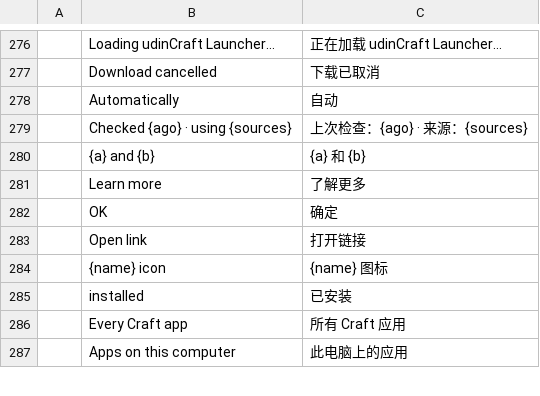
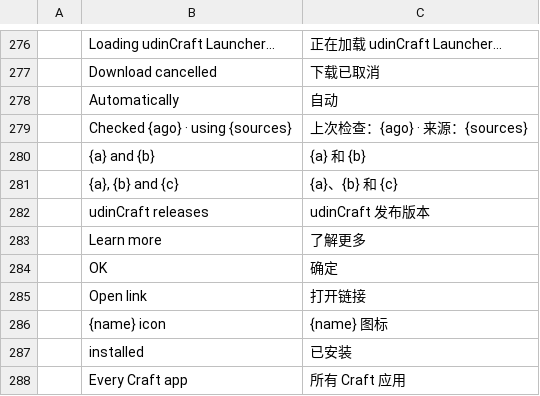
Before and after one commit to miqbalf/craft-launcher, a TSV file: crates/ui-egui/src/i18n/zh-CN.tsv, drawn as a sheet; only a part is shown, gaps mark what is left out; the shorter side is filled out with more unchanged rows; the diff names each change by its address in the sheet, - before the commit and + after, or states it on an @@ line.

```diff
--- a/crates/ui-egui/src/i18n/zh-CN.tsv
+++ b/crates/ui-egui/src/i18n/zh-CN.tsv
+row 281:  | {a}, {b} and {c} | {a}、{b} 和 {c}
+row 282:  | udinCraft releases | udinCraft 发布版本
```
Also changed, not shown: crates/ui-egui/src/i18n/ja.tsv, crates/ui-egui/src/i18n/ka.tsv, 30 other files.
